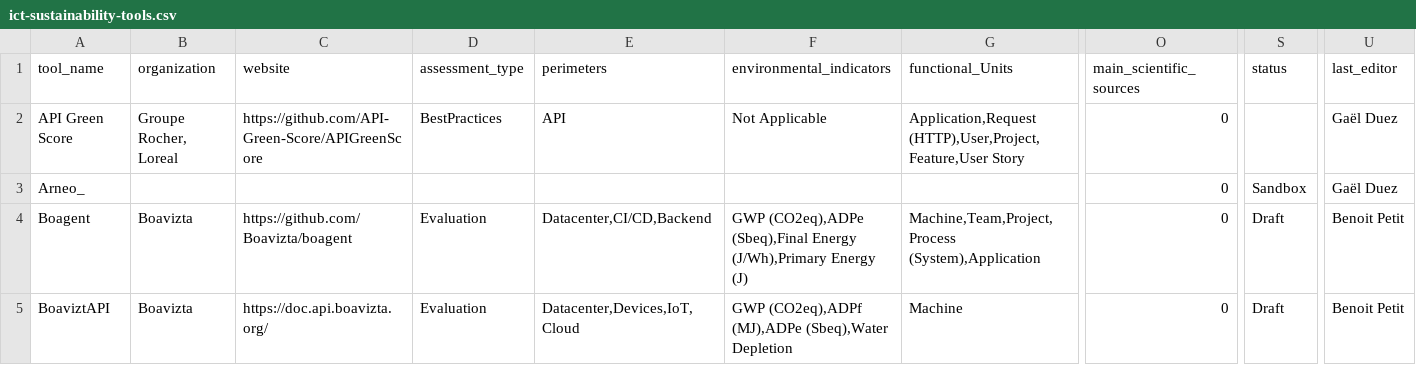
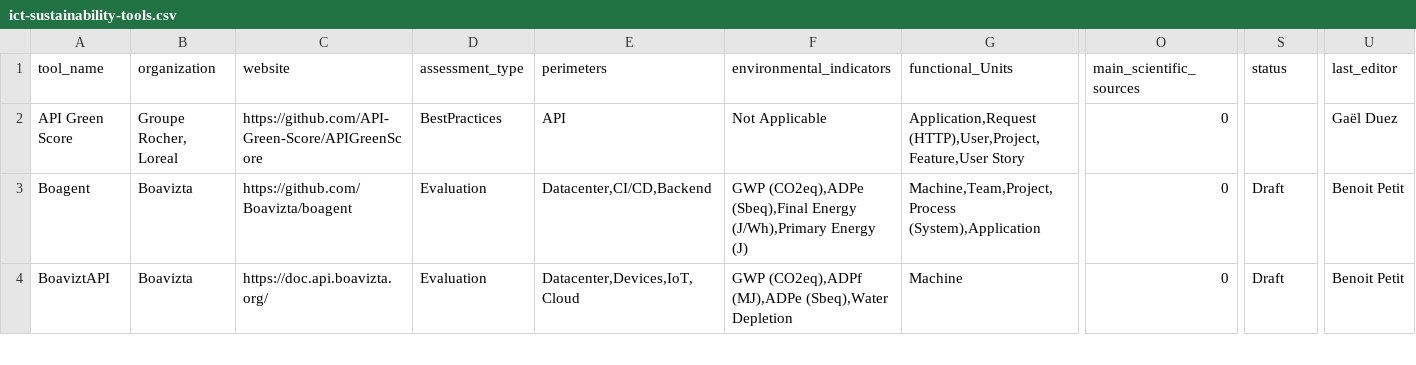
Before and after one commit to olebrussels/boavizta-ict-sust-tools-fork, a CSV file: ict-sustainability-tools.csv, drawn as a sheet; only a part is shown, gaps mark what is left out; rows hold the shown columns only; the diff names each change by its address in the sheet, - before the commit and + after, or states it on an @@ line.

Commit message:
fix: broken line

```diff
--- a/ict-sustainability-tools.csv
+++ b/ict-sustainability-tools.csv
-row 3: Arneo_ |  |  |  |  |  |  | 0 | Sandbox | Gaël Duez
```
